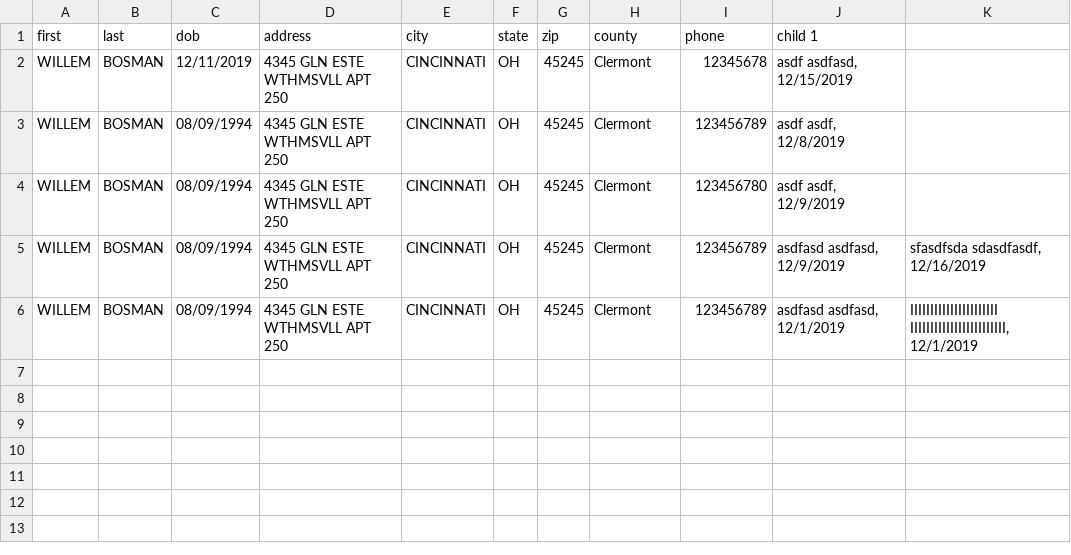
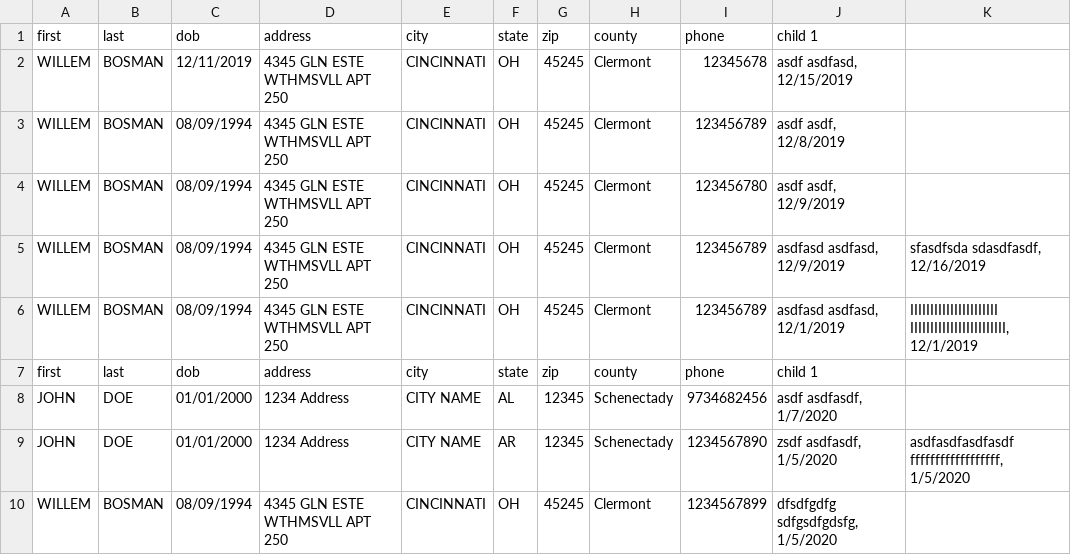
Before and after one commit to bozman454/DiaperBank, a CSV file: DiaperBankBack/SpreadSheet-Gen/patrons.csv, drawn as a sheet; the diff names each change by its address in the sheet, - before the commit and + after, or states it on an @@ line.

```diff
--- a/DiaperBankBack/SpreadSheet-Gen/patrons.csv
+++ b/DiaperBankBack/SpreadSheet-Gen/patrons.csv
+row 7: first | last | dob | address | city | state | zip | county | phone | child 1
+row 8: JOHN | DOE | 01/01/2000 | 1234 Address | CITY NAME | AL | 12345 | Schenectady | 9734682456 | asdf asdfasdf, 1/7/2020
+row 9: JOHN | DOE | 01/01/2000 | 1234 Address | CITY NAME | AR | 12345 | Schenectady | 1234567890 | zsdf asdfasdf, 1/5/2020 | asdfasdfasdfasdf ffffffffffffffffff, 1/5/2020
+row 10: WILLEM | BOSMAN | 08/09/1994 | 4345 GLN ESTE WTHMSVLL APT 250 | CINCINNATI | OH | 45245 | Clermont | 1234567899 | dfsdfgdfg sdfgsdfgdsfg, 1/5/2020
```
Also changed, not shown: 4 other files.
